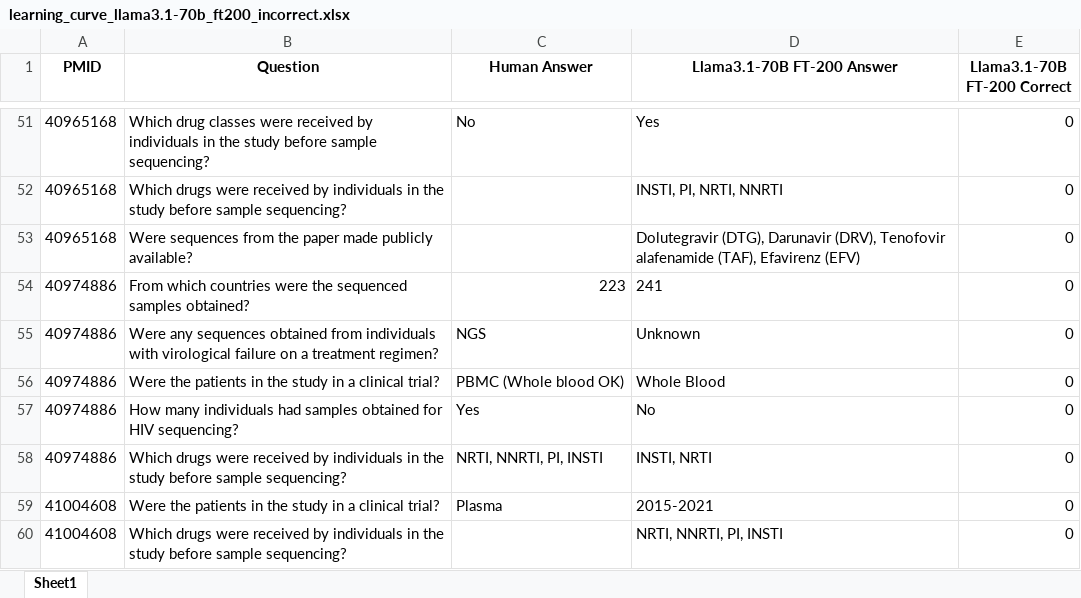
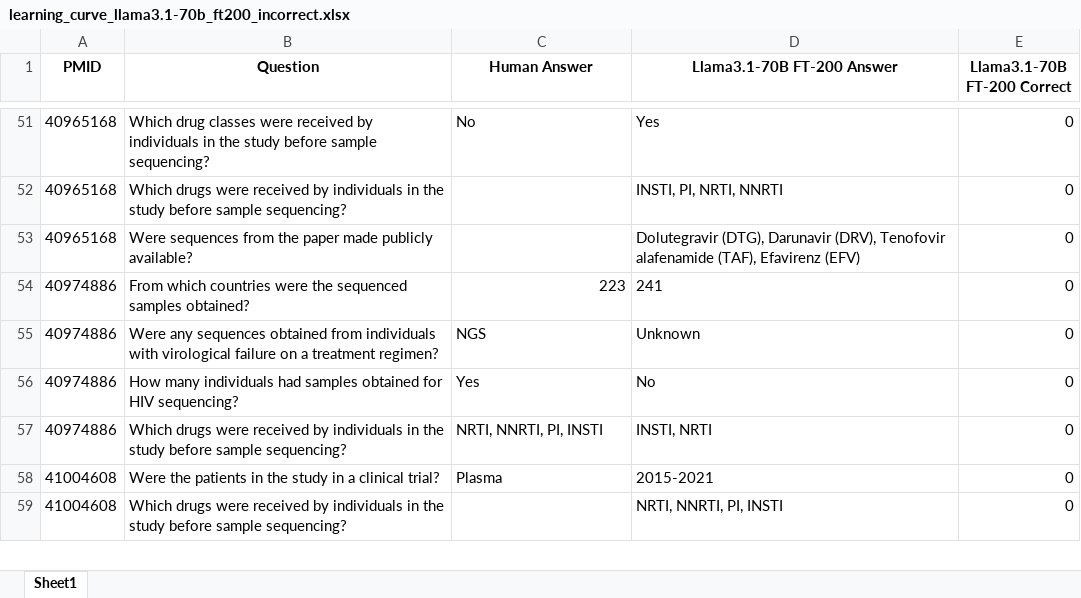
Before and after one commit to hivdb/chat_HIVDB_paper, an Excel workbook: eval/learning-curve/results/learning_curve_llama3.1-70b_ft200_incorrect.xlsx, sheet Sheet1, drawn as a sheet; only a part is shown, gaps mark what is left out; values as stored, in another font and other column widths than the file's, no borders; the diff names each change by its address in the sheet, - before the commit and + after, or states it on an @@ line.

```diff
--- a/eval/learning-curve/results/learning_curve_llama3.1-70b_ft200_incorrect.xlsx (sheet Sheet1)
+++ b/eval/learning-curve/results/learning_curve_llama3.1-70b_ft200_incorrect.xlsx (sheet Sheet1)
-row 56: 40974886 | Were the patients in the study in a clinical trial? | PBMC (Whole blood OK) | Whole Blood | 0
```
Also changed, not shown: eval/learning-curve/results/learning_curve_gpt-4o_ft200_incorrect.xlsx, eval/learning-curve/results/statistical_tests_full150.xlsx, 50 other files.
